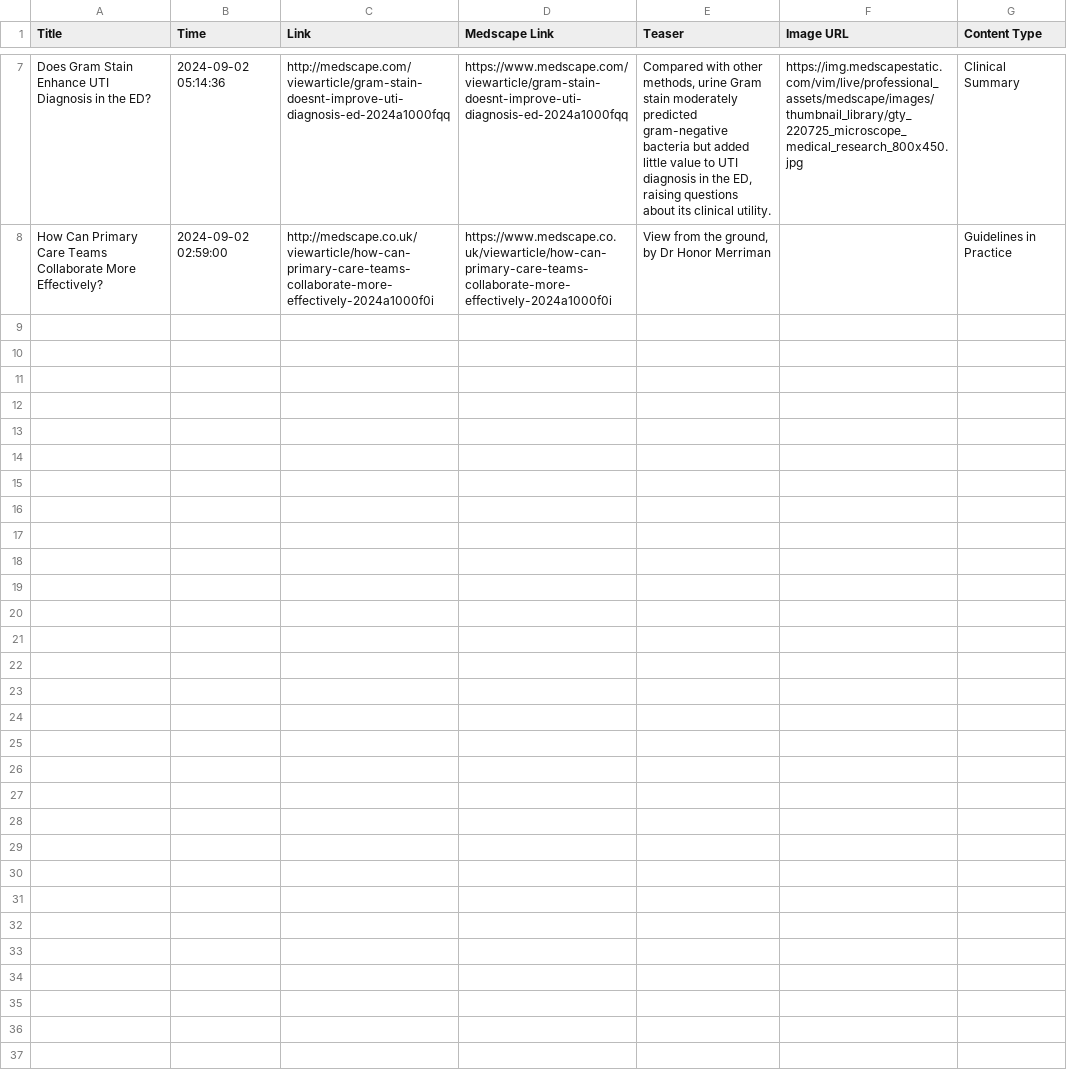
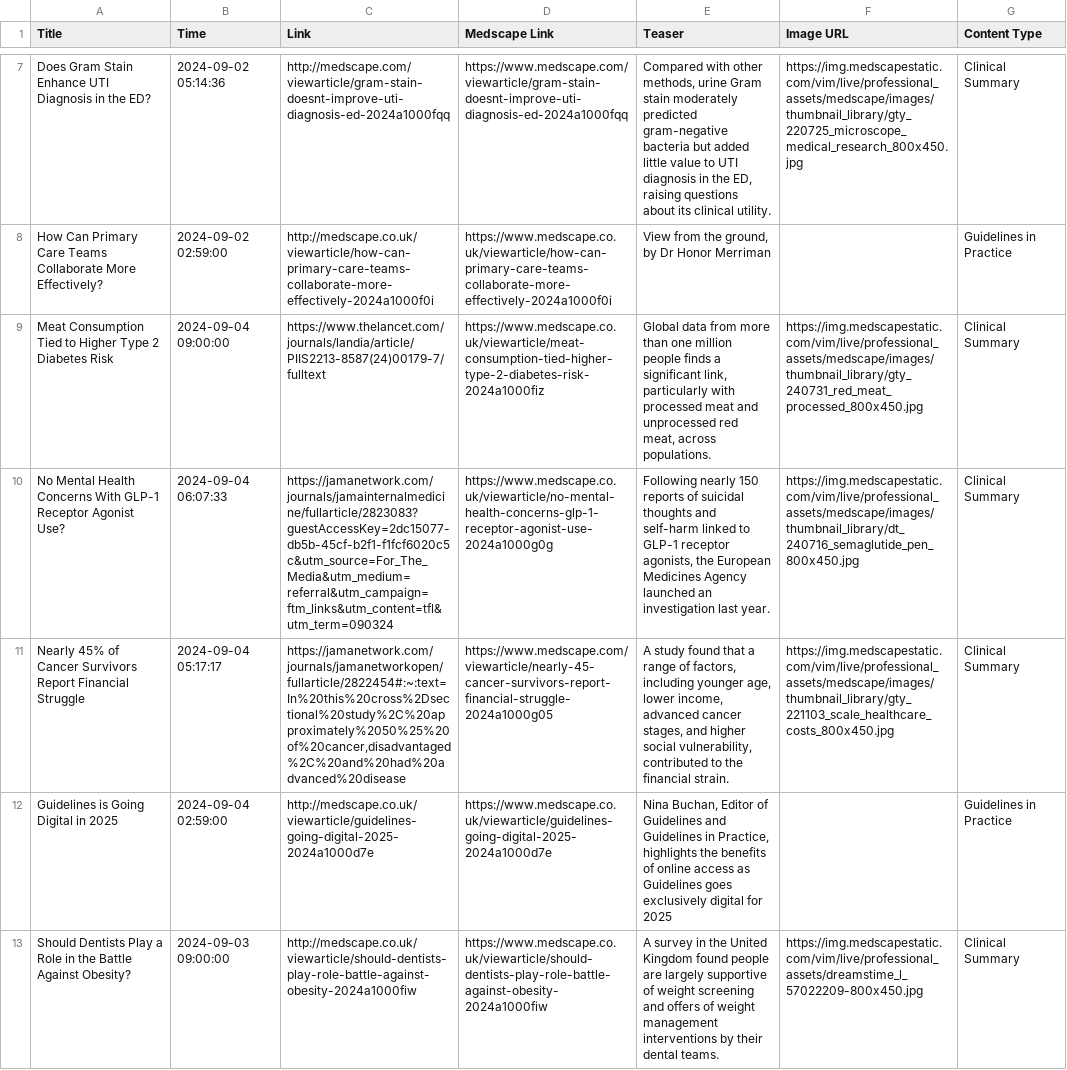
Before and after one commit to nuancedtire/mead, a CSV file: databases/scape.csv, drawn as a sheet; only a part is shown, gaps mark what is left out; the diff names each change by its address in the sheet, - before the commit and + after, or states it on an @@ line.

```diff
--- a/databases/scape.csv
+++ b/databases/scape.csv
+row 9: Meat Consumption Tied to Higher Type 2 Diabetes Risk | 2024-09-04 09:00:00 | https://www.thelancet.com/journals/landia/article/PIIS2213-8587(24)00179-7/fulltext | https://www.medscape.co.uk/viewarticle/meat-consumption-tied-higher-type-2-diabetes-risk-2024a1000fiz | Global data from more than one million people finds a significant link, particularly with processed meat and unprocessed red meat, across populations. | https://img.medscapestatic.com/vim/live/professional_assets/medscape/images/thumbnail_library/gty_240731_red_meat_processed_800x450.jpg | Clinical Summary
+row 10: No Mental Health Concerns With GLP-1 Receptor Agonist Use? | 2024-09-04 06:07:33 | https://jamanetwork.com/journals/jamainternalmedicine/fullarticle/2823083?guestAccessKey=2dc15077-db5b-45cf-b2f1-f1fcf6020c5c&utm_source=For_The_Media&utm_medium=referral&utm_campaign=ftm_links&utm_content=tfl&utm_term=090324 | https://www.medscape.co.uk/viewarticle/no-mental-health-concerns-glp-1-receptor-agonist-use-2024a1000g0g | Following nearly 150 reports of suicidal thoughts and self-harm linked to GLP-1 receptor agonists, the European Medicines Agency launched an investigation last year. | https://img.medscapestatic.com/vim/live/professional_assets/medscape/images/thumbnail_library/dt_240716_semaglutide_pen_800x450.jpg | Clinical Summary
+row 11: Nearly 45% of Cancer Survivors Report Financial Struggle | 2024-09-04 05:17:17 | https://jamanetwork.com/journals/jamanetworkopen/fullarticle/2822454#:~:text=In%20this%20cross%2Dsectional%20study%2C%20approximately%2050%25%20of%20cancer,disadvantaged%2C%20and%20had%20advanced%20disease | https://www.medscape.com/viewarticle/nearly-45-cancer-survivors-report-financial-struggle-2024a1000g05 | A study found that a range of factors, including younger age, lower income, advanced cancer stages, and higher social vulnerability, contributed to the financial strain. | https://img.medscapestatic.com/vim/live/professional_assets/medscape/images/thumbnail_library/gty_221103_scale_healthcare_costs_800x450.jpg | Clinical Summary
+row 12: Guidelines is Going Digital in 2025 | 2024-09-04 02:59:00 | http://medscape.co.uk/viewarticle/guidelines-going-digital-2025-2024a1000d7e | https://www.medscape.co.uk/viewarticle/guidelines-going-digital-2025-2024a1000d7e | Nina Buchan, Editor of Guidelines and Guidelines in Practice, highlights the benefits of online access as Guidelines goes exclusively digital for 2025 |  | Guidelines in Practice
+row 13: Should Dentists Play a Role in the Battle Against Obesity? | 2024-09-03 09:00:00 | http://medscape.co.uk/viewarticle/should-dentists-play-role-battle-against-obesity-2024a1000fiw | https://www.medscape.co.uk/viewarticle/should-dentists-play-role-battle-against-obesity-2024a1000fiw | A survey in the United Kingdom found people are largely supportive of weight screening and offers of weight management interventions by their dental teams. | https://img.medscapestatic.com/vim/live/professional_assets/dreamstime_l_57022209-800x450.jpg | Clinical Summary
```
Also changed, not shown: databases/meds.csv, 5 other files.
